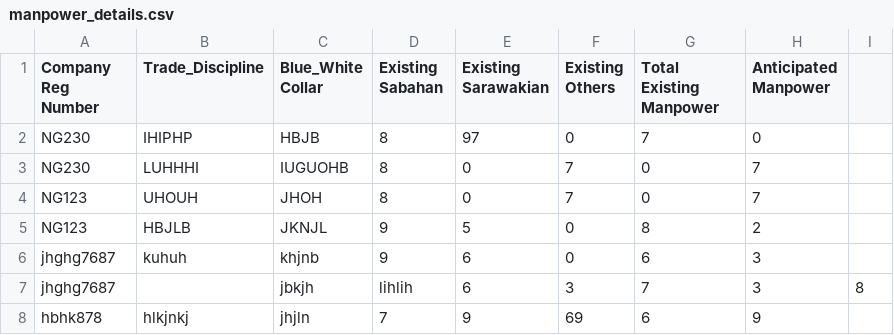
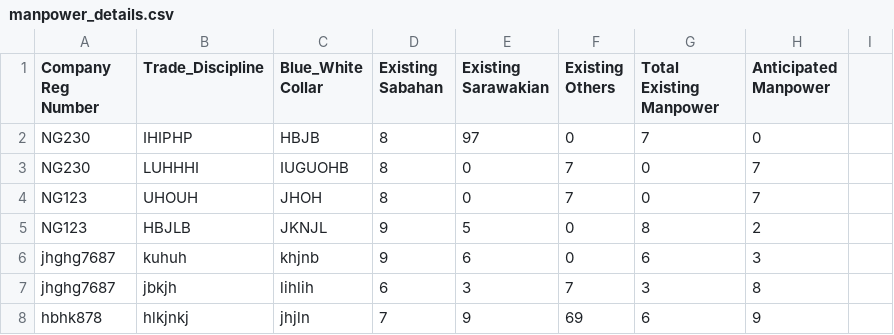
Before and after one commit to booluckgmie/prototype, a CSV file: wfvendor/manpower_details.csv, drawn as a sheet.

Commit message:
Update manpower_details.csv

```diff
--- a/wfvendor/manpower_details.csv
+++ b/wfvendor/manpower_details.csv
@@ -6,3 +6,3 @@ NG123,HBJLB,JKNJL,9,5,0,8,2
 jhghg7687,kuhuh,khjnb,9,6,0,6,3
-jhghg7687,,jbkjh,lihlih,6,3,7,3,8
+jhghg7687,jbkjh,lihlih,6,3,7,3,8
 hbhk878,hlkjnkj,jhjln,7,9,69,6,9
```
